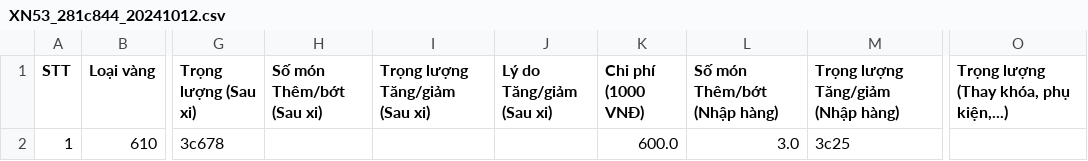
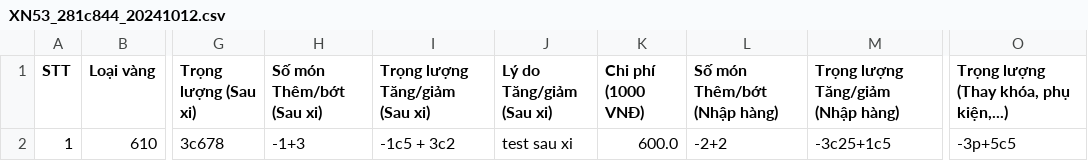
Before and after one commit to goldappversion3/HiepThanh_Data, a CSV file: source/data/page_XiNgoai/1/XN53_281c844_20241012.csv, drawn as a sheet; only a part is shown, gaps mark what is left out; the diff names each change by its address in the sheet, - before the commit and + after, or states it on an @@ line.

Commit message:
Update file

```diff
--- a/source/data/page_XiNgoai/1/XN53_281c844_20241012.csv
+++ b/source/data/page_XiNgoai/1/XN53_281c844_20241012.csv
-H2 (Số món Thêm/bớt (Sau xi)): (empty)
+H2 (Số món Thêm/bớt (Sau xi)): -1+3
-I2 (Trọng lượng Tăng/giảm (Sau xi)): (empty)
+I2 (Trọng lượng Tăng/giảm (Sau xi)): -1c5 + 3c2
-J2 (Lý do Tăng/giảm (Sau xi)): (empty)
+J2 (Lý do Tăng/giảm (Sau xi)): test sau xi
-L2 (Số món Thêm/bớt (Nhập hàng)): 3.0
+L2 (Số món Thêm/bớt (Nhập hàng)): -2+2
-M2: 3c25
+M2: -3c25+1c5
-O2: (empty)
+O2: -3p+5c5
```
